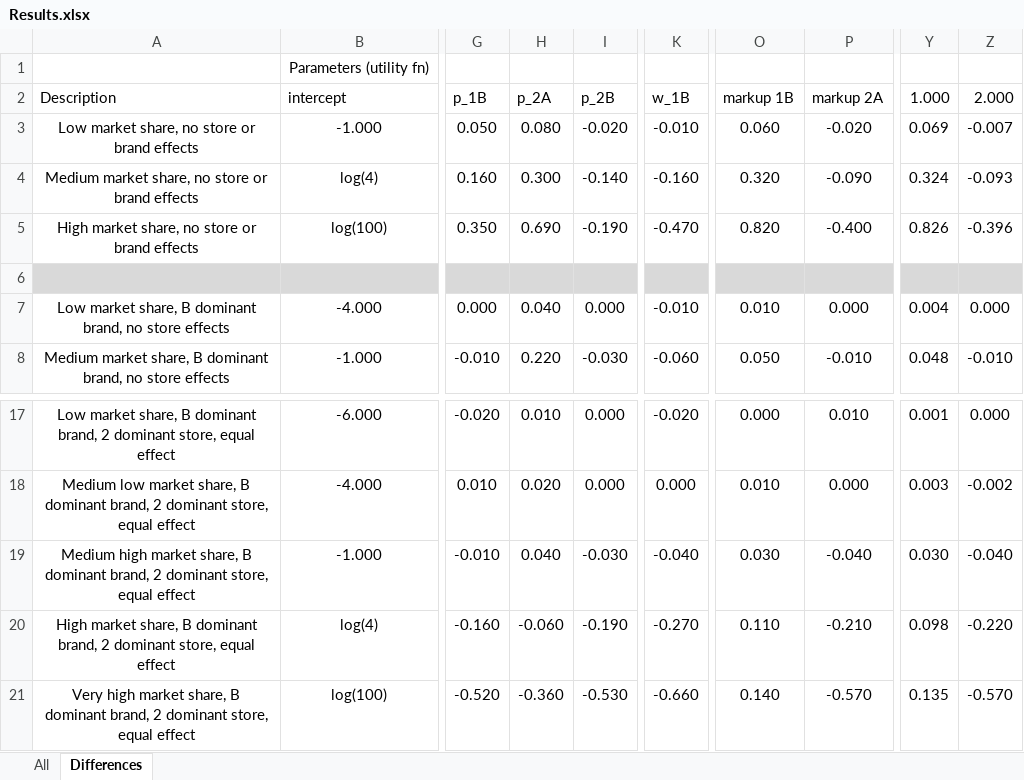
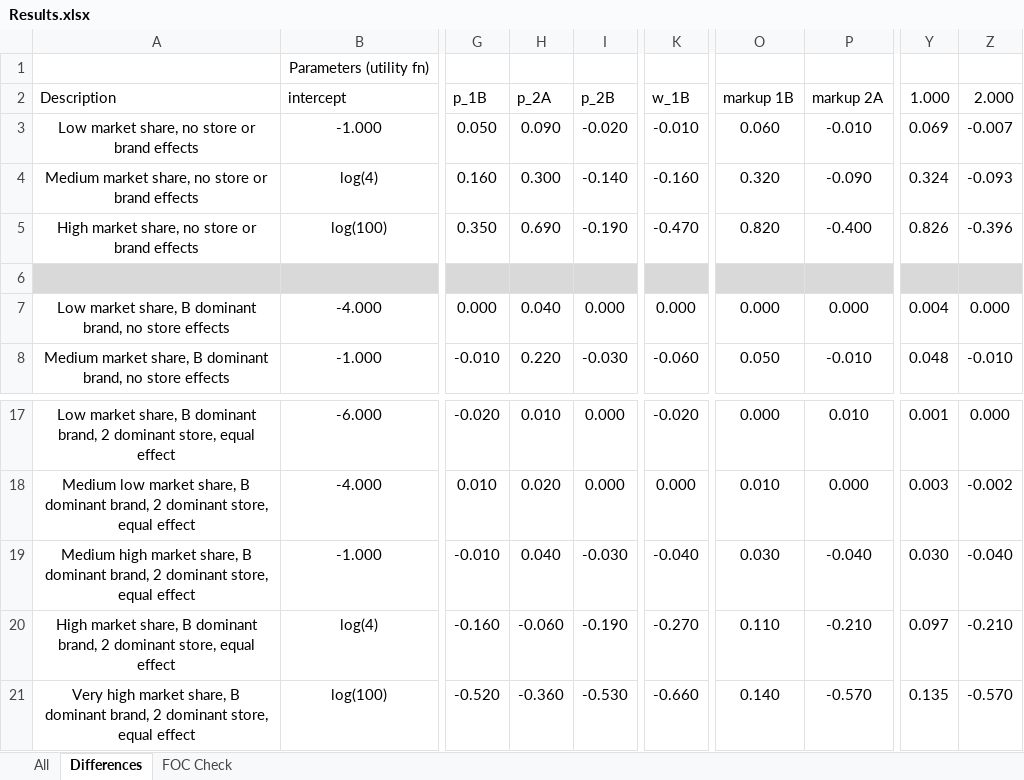
Before and after one commit to YilunL/Sp-19-Indep-Study, an Excel workbook: Results.xlsx, sheet Differences, drawn as a sheet; only a part is shown, gaps mark what is left out; values as stored, in another font and other column widths than the file's, no borders; conditional formats not drawn; the diff names each change by its address in the sheet, - before the commit and + after, or states it on an @@ line.

```diff
--- a/Results.xlsx (sheet Differences)
+++ b/Results.xlsx (sheet Differences)
+sheet tab: FOC Check
-H3 (p_2A): 0.080
+H3 (p_2A): 0.090
-P3 (markup 2A): -0.020
+P3 (markup 2A): -0.010
-K7 (w_1B): -0.010
+K7 (w_1B): 0.000
-O7 (markup 1B): 0.010
+O7 (markup 1B): 0.000
-Y20 (1.000): 0.098
+Y20 (1.000): 0.097
-Z20 (2.000): -0.220
+Z20 (2.000): -0.210
```
Also changed, not shown: sheet All, Papers to read.xlsx, 6 other files.
